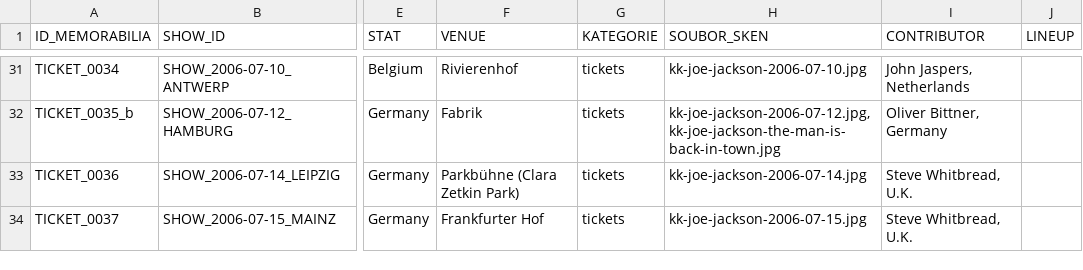
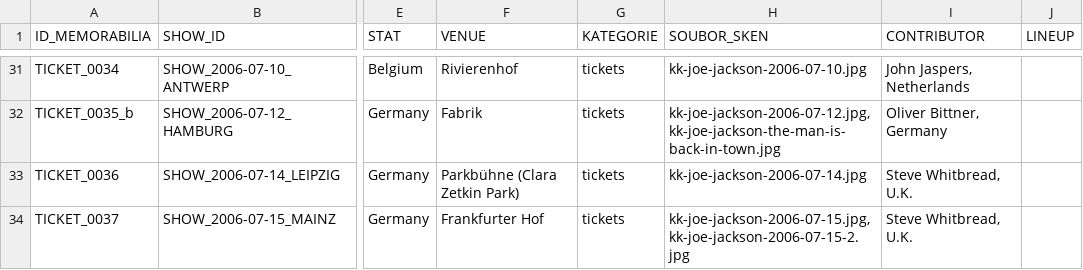
Before and after one commit to 19forever/joe-jackson-tickets, a CSV file: joe_jackson_tickets_cleaned.csv, drawn as a sheet; only a part is shown, gaps mark what is left out; the diff covers the shown part only; the diff names each change by its address in the sheet, - before the commit and + after, or states it on an @@ line.

```diff
--- a/joe_jackson_tickets_cleaned.csv
+++ b/joe_jackson_tickets_cleaned.csv
-H34 (SOUBOR_SKEN): kk-joe-jackson-2006-07-15.jpg
+H34 (SOUBOR_SKEN): kk-joe-jackson-2006-07-15.jpg, kk-joe-jackson-2006-07-15-2.jpg
```
Also changed, not shown: 1 removed row elsewhere in this file.
